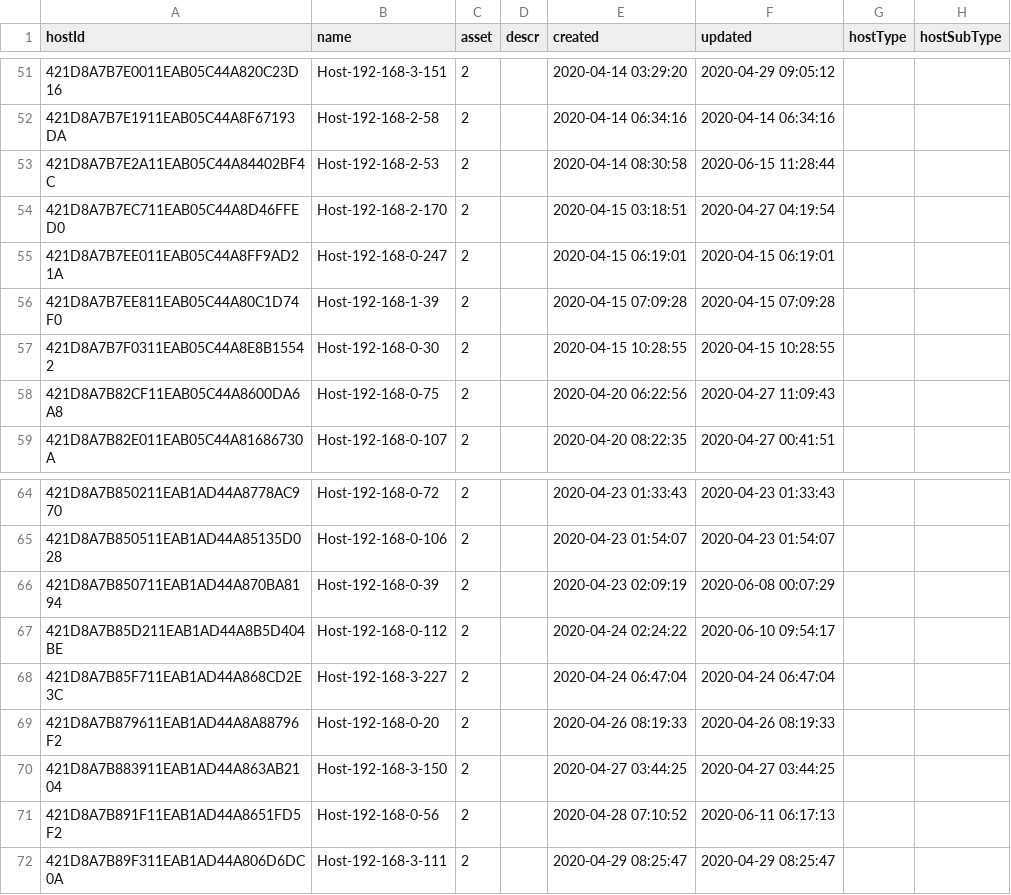
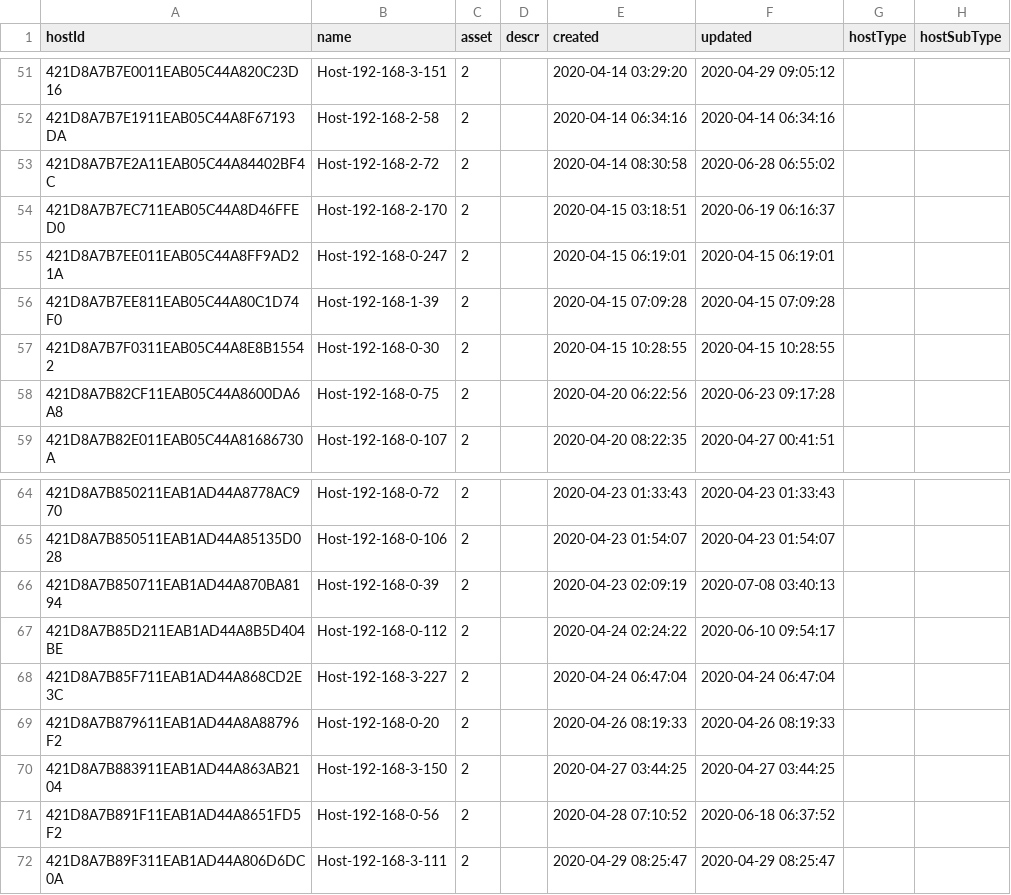
Before and after one commit to shenfna/OssimKg, a CSV file: raw_data/map_host.csv, drawn as a sheet; only a part is shown, gaps mark what is left out; the diff covers the shown part only.

```diff
--- a/raw_data/map_host.csv
+++ b/raw_data/map_host.csv
@@ -52,4 +52,4 @@ hostId,name,asset,descr,created,updated,hostType,hostSubType
 421D8A7B7E1911EAB05C44A8F67193DA,Host-192-168-2-58,2,,2020-04-14 06:34:16,2020-04-14 06:34:16,,
-421D8A7B7E2A11EAB05C44A84402BF4C,Host-192-168-2-53,2,,2020-04-14 08:30:58,2020-06-15 11:28:44,,
-421D8A7B7EC711EAB05C44A8D46FFED0,Host-192-168-2-170,2,,2020-04-15 03:18:51,2020-04-27 04:19:54,,
+421D8A7B7E2A11EAB05C44A84402BF4C,Host-192-168-2-72,2,,2020-04-14 08:30:58,2020-06-28 06:55:02,,
+421D8A7B7EC711EAB05C44A8D46FFED0,Host-192-168-2-170,2,,2020-04-15 03:18:51,2020-06-19 06:16:37,,
 421D8A7B7EE011EAB05C44A8FF9AD21A,Host-192-168-0-247,2,,2020-04-15 06:19:01,2020-04-15 06:19:01,,
@@ -57,3 +57,3 @@ hostId,name,asset,descr,created,updated,hostType,hostSubType
 421D8A7B7F0311EAB05C44A8E8B15542,Host-192-168-0-30,2,,2020-04-15 10:28:55,2020-04-15 10:28:55,,
-421D8A7B82CF11EAB05C44A8600DA6A8,Host-192-168-0-75,2,,2020-04-20 06:22:56,2020-04-27 11:09:43,,
+421D8A7B82CF11EAB05C44A8600DA6A8,Host-192-168-0-75,2,,2020-04-20 06:22:56,2020-06-23 09:17:28,,
 421D8A7B82E011EAB05C44A81686730A,Host-192-168-0-107,2,,2020-04-20 08:22:35,2020-04-27 00:41:51,,
@@ -65,3 +65,3 @@ hostId,name,asset,descr,created,updated,hostType,hostSubType
 421D8A7B850511EAB1AD44A85135D028,Host-192-168-0-106,2,,2020-04-23 01:54:07,2020-04-23 01:54:07,,
-421D8A7B850711EAB1AD44A870BA8194,Host-192-168-0-39,2,,2020-04-23 02:09:19,2020-06-08 00:07:29,,
+421D8A7B850711EAB1AD44A870BA8194,Host-192-168-0-39,2,,2020-04-23 02:09:19,2020-07-08 03:40:13,,
 421D8A7B85D211EAB1AD44A8B5D404BE,Host-192-168-0-112,2,,2020-04-24 02:24:22,2020-06-10 09:54:17,,
@@ -70,3 +70,3 @@ hostId,name,asset,descr,created,updated,hostType,hostSubType
 421D8A7B883911EAB1AD44A863AB2104,Host-192-168-3-150,2,,2020-04-27 03:44:25,2020-04-27 03:44:25,,
-421D8A7B891F11EAB1AD44A8651FD5F2,Host-192-168-0-56,2,,2020-04-28 07:10:52,2020-06-11 06:17:13,,
+421D8A7B891F11EAB1AD44A8651FD5F2,Host-192-168-0-56,2,,2020-04-28 07:10:52,2020-06-18 06:37:52,,
 421D8A7B89F311EAB1AD44A806D6DC0A,Host-192-168-3-111,2,,2020-04-29 08:25:47,2020-04-29 08:25:47,,
```
Also changed, not shown: 8 added rows and 5 edited cells elsewhere in this file, raw_data/map_host_group_ref.csv, raw_data/map_host_ip.csv, 7 other files.
